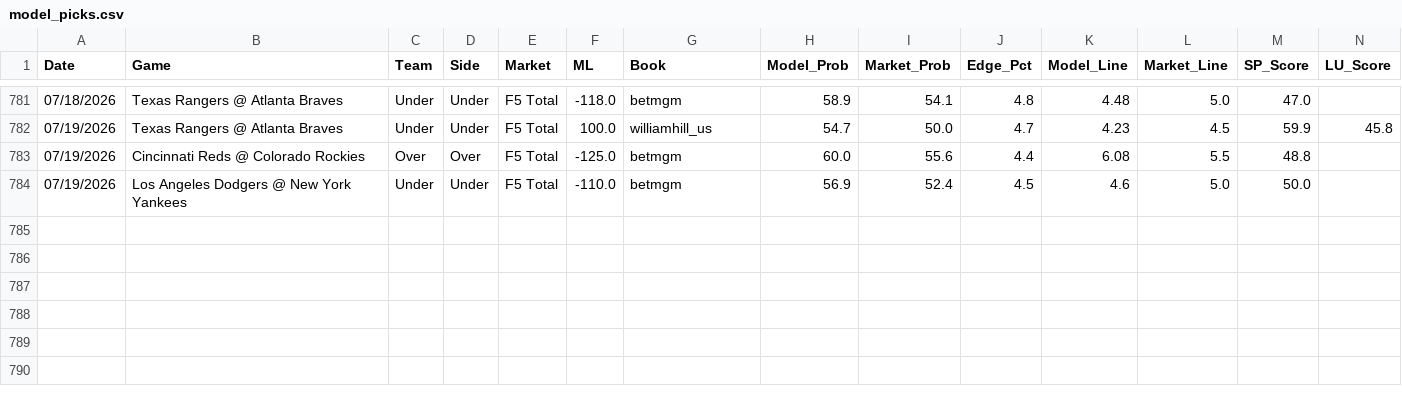
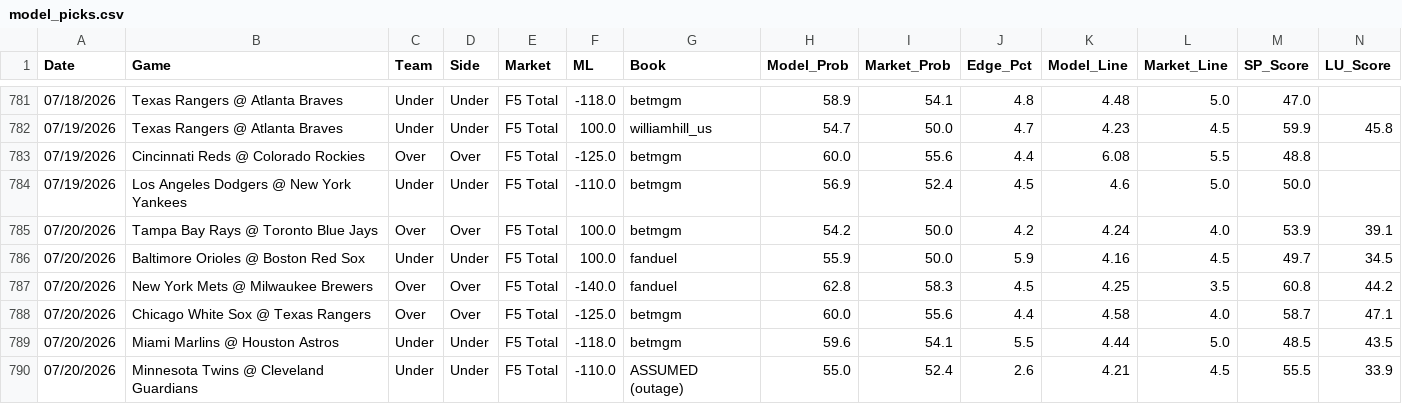
Before and after one commit to reesesetzer-pro/mlb-f5-model, a CSV file: model_picks.csv, drawn as a sheet; only a part is shown, gaps mark what is left out; rows hold the shown columns only; the diff names each change by its address in the sheet, - before the commit and + after, or states it on an @@ line.

Commit message:
picks: sync 2026-07-20

```diff
--- a/model_picks.csv
+++ b/model_picks.csv
+row 785: 07/20/2026 | Tampa Bay Rays @ Toronto Blue Jays | Over | Over | F5 Total | 100.0 | betmgm | 54.2 | 50.0 | 4.2 | 4.24 | 4.0 | 53.9 | 39.1
+row 786: 07/20/2026 | Baltimore Orioles @ Boston Red Sox | Under | Under | F5 Total | 100.0 | fanduel | 55.9 | 50.0 | 5.9 | 4.16 | 4.5 | 49.7 | 34.5
+row 787: 07/20/2026 | New York Mets @ Milwaukee Brewers | Over | Over | F5 Total | -140.0 | fanduel | 62.8 | 58.3 | 4.5 | 4.25 | 3.5 | 60.8 | 44.2
+row 788: 07/20/2026 | Chicago White Sox @ Texas Rangers | Over | Over | F5 Total | -125.0 | betmgm | 60.0 | 55.6 | 4.4 | 4.58 | 4.0 | 58.7 | 47.1
+row 789: 07/20/2026 | Miami Marlins @ Houston Astros | Under | Under | F5 Total | -118.0 | betmgm | 59.6 | 54.1 | 5.5 | 4.44 | 5.0 | 48.5 | 43.5
+row 790: 07/20/2026 | Minnesota Twins @ Cleveland Guardians | Under | Under | F5 Total | -110.0 | ASSUMED (outage) | 55.0 | 52.4 | 2.6 | 4.21 | 4.5 | 55.5 | 33.9
```
